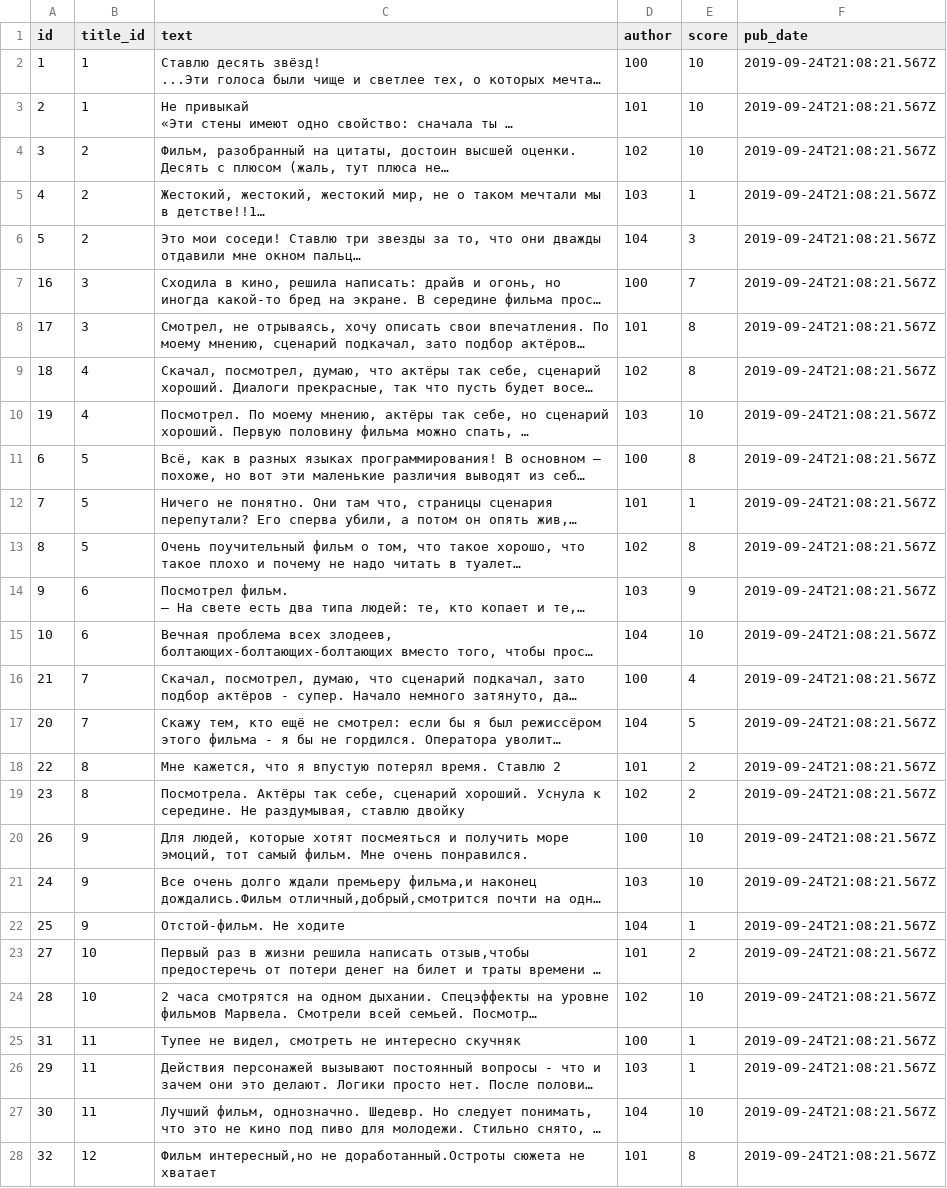
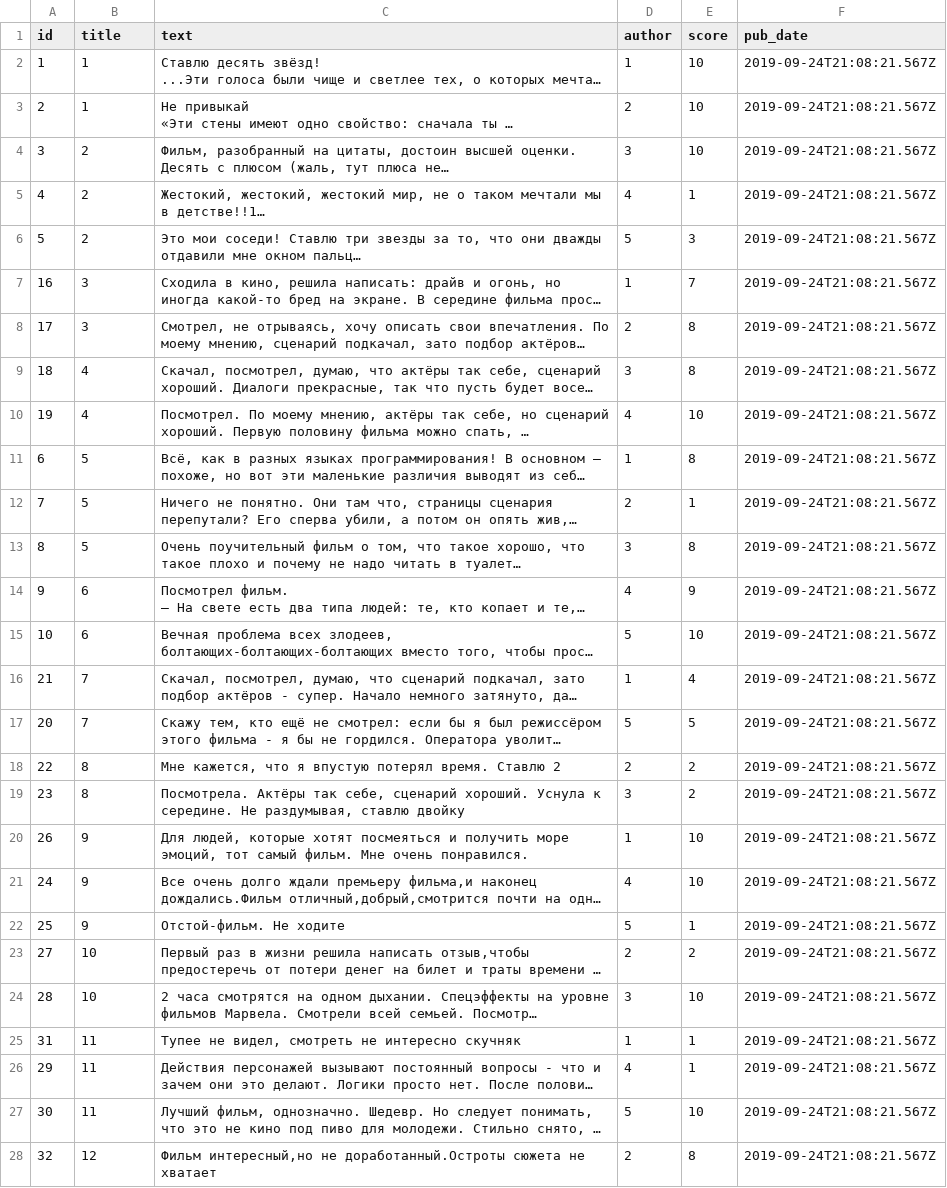
Before and after one commit to kluev-evga/api_yamdb, a CSV file: api_yamdb/static/data/review.csv, drawn as a sheet; only a part is shown; long unchanged cells end in …; the diff covers the shown part only; the diff names each change by its address in the sheet, - before the commit and + after, or states it on an @@ line.

```diff
--- a/api_yamdb/static/data/review.csv
+++ b/api_yamdb/static/data/review.csv
-B1: title_id
+B1: title
-D2 (author): 100
+D2 (author): 1
-D3 (author): 101
+D3 (author): 2
-D4 (author): 102
+D4 (author): 3
-D5 (author): 103
+D5 (author): 4
-D6 (author): 104
+D6 (author): 5
-D7 (author): 100
+D7 (author): 1
-D8 (author): 101
+D8 (author): 2
-D9 (author): 102
+D9 (author): 3
-D10 (author): 103
+D10 (author): 4
-D11 (author): 100
+D11 (author): 1
-D12 (author): 101
+D12 (author): 2
-D13 (author): 102
+D13 (author): 3
-D14 (author): 103
+D14 (author): 4
-D15 (author): 104
+D15 (author): 5
-D16 (author): 100
+D16 (author): 1
-D17 (author): 104
+D17 (author): 5
-D18 (author): 101
+D18 (author): 2
-D19 (author): 102
+D19 (author): 3
-D20 (author): 100
+D20 (author): 1
-D21 (author): 103
+D21 (author): 4
-D22 (author): 104
+D22 (author): 5
-D23 (author): 101
+D23 (author): 2
-D24 (author): 102
+D24 (author): 3
-D25 (author): 100
+D25 (author): 1
-D26 (author): 103
+D26 (author): 4
-D27 (author): 104
+D27 (author): 5
-D28 (author): 101
+D28 (author): 2
```
Also changed, not shown: 45 edited cells elsewhere in this file, api_yamdb/static/data/comments.csv, 2 other files.
